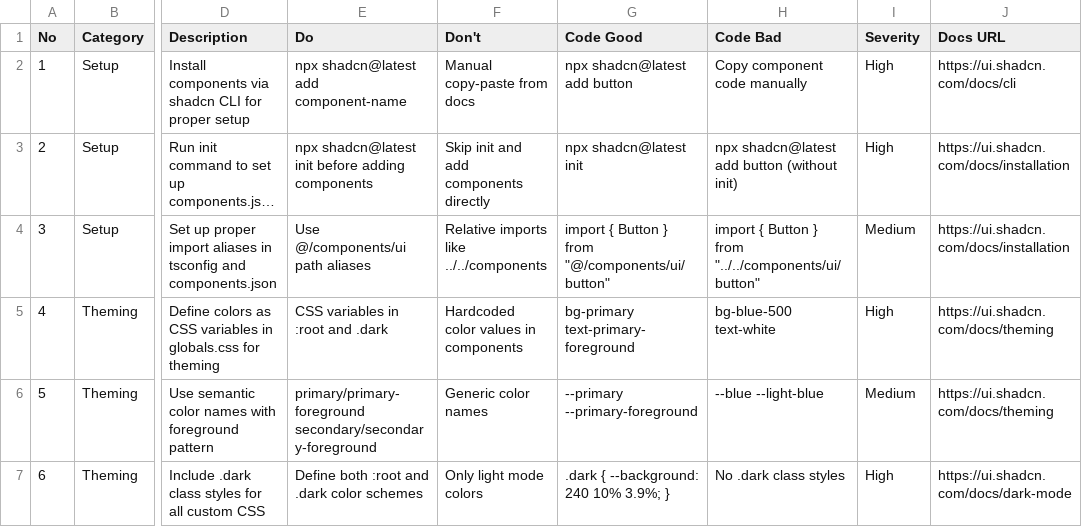
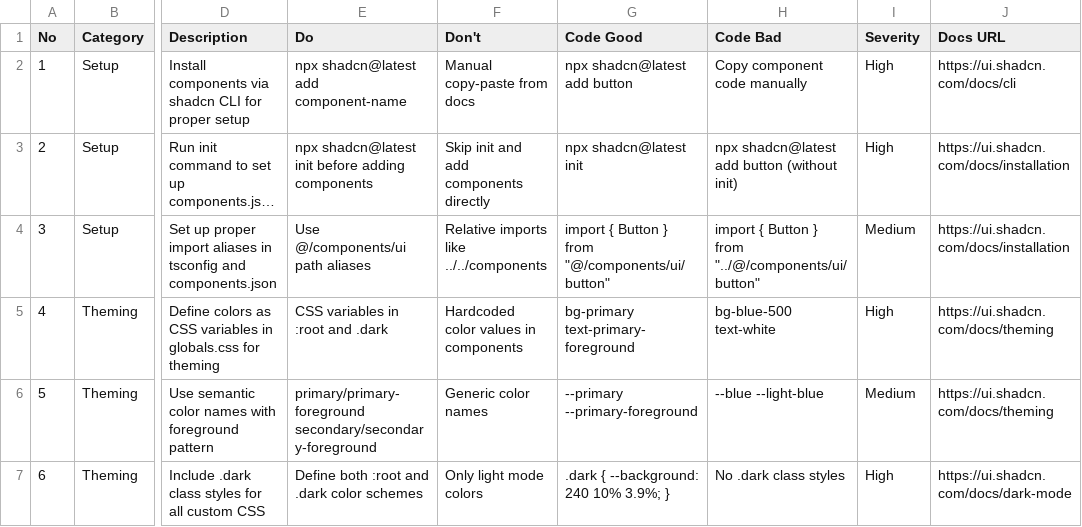
Before and after one commit to ranjeetdynamic5/seeitstudio, a CSV file: .claude/skills/ui-ux-pro-max/data/stacks/shadcn.csv, drawn as a sheet; only a part is shown, gaps mark what is left out; long unchanged cells end in …; the diff names each change by its address in the sheet, - before the commit and + after, or states it on an @@ line.

```diff
--- a/.claude/skills/ui-ux-pro-max/data/stacks/shadcn.csv
+++ b/.claude/skills/ui-ux-pro-max/data/stacks/shadcn.csv
-H4 (Code Bad): …} from "../../components/ui/button"
+H4 (Code Bad): …} from "../@/components/ui/button"
```
Also changed, not shown: 53 other files.
